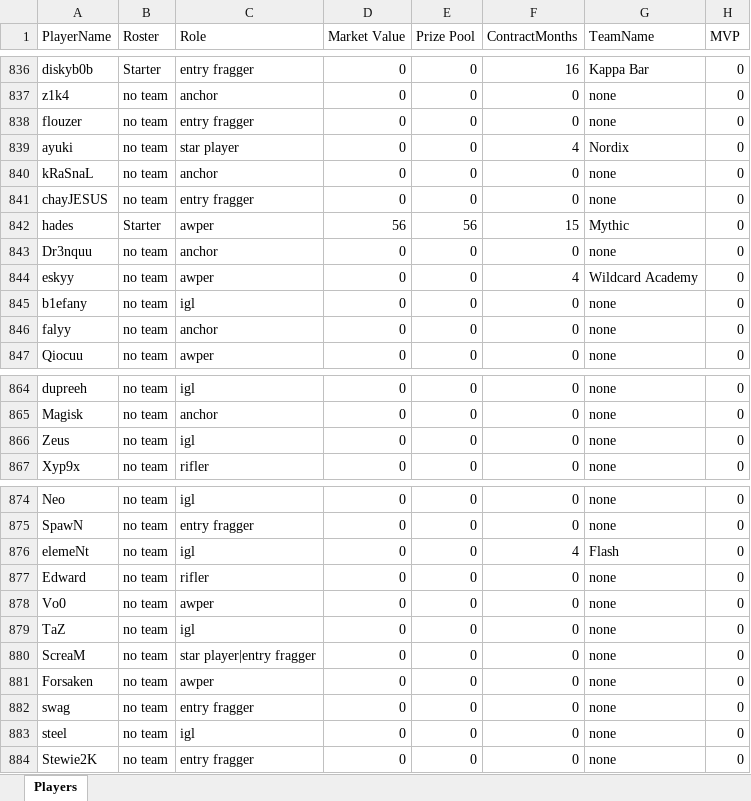
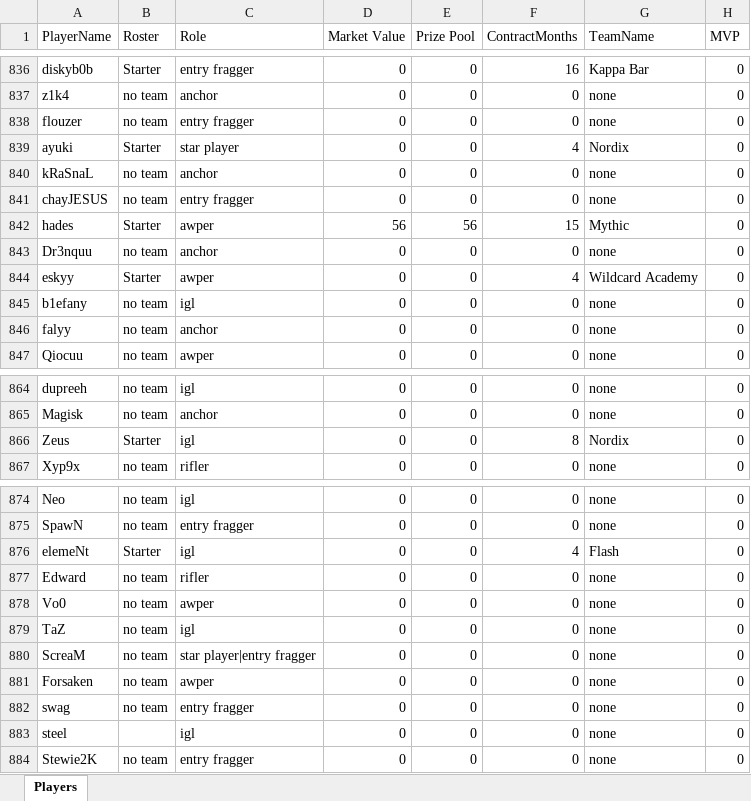
Before and after one commit to ravengone/ck-tools, an Excel workbook: file/players_updated.xlsx, sheet Players, drawn as a sheet; only a part is shown, gaps mark what is left out; values as stored, in another font and other column widths than the file's, no borders; the diff covers the shown part only; the diff names each change by its address in the sheet, - before the commit and + after, or states it on an @@ line.

```diff
--- a/file/players_updated.xlsx (sheet Players)
+++ b/file/players_updated.xlsx (sheet Players)
-B839 (Roster): no team
+B839 (Roster): Starter
-B844 (Roster): no team
+B844 (Roster): Starter
-B866 (Roster): no team
+B866 (Roster): Starter
-F866 (ContractMonths): 0
+F866 (ContractMonths): 8
-G866 (TeamName): none
+G866 (TeamName): Nordix
-B876 (Roster): no team
+B876 (Roster): Starter
-B883 (Roster): no team
+B883 (Roster): (empty)
```
Also changed, not shown: 21 edited cells elsewhere in this sheet, file/finances_updated.xlsx, file/history_updated.xlsx.
